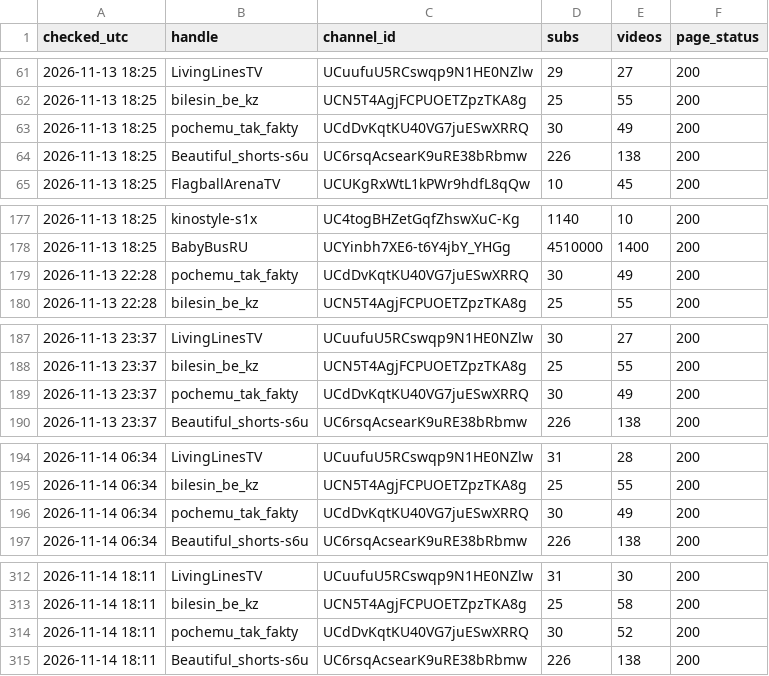
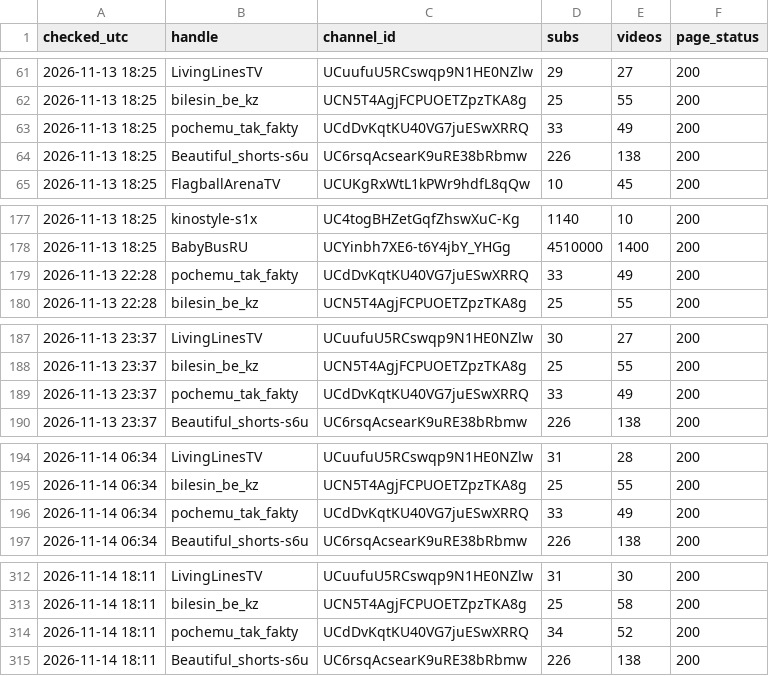
Before and after one commit to mikhailusenko88-hub/Mikhail, a CSV file: history/channels-2026-11.csv, drawn as a sheet; only a part is shown, gaps mark what is left out; the diff covers the shown part only.

```diff
--- a/history/channels-2026-11.csv
+++ b/history/channels-2026-11.csv
@@ -62,3 +62,3 @@ checked_utc,handle,channel_id,subs,videos,page_status
 2026-11-13 18:25,bilesin_be_kz,UCN5T4AgjFCPUOETZpzTKA8g,25,55,200
-2026-11-13 18:25,pochemu_tak_fakty,UCdDvKqtKU40VG7juESwXRRQ,30,49,200
+2026-11-13 18:25,pochemu_tak_fakty,UCdDvKqtKU40VG7juESwXRRQ,33,49,200
 2026-11-13 18:25,Beautiful_shorts-s6u,UC6rsqAcsearK9uRE38bRbmw,226,138,200
@@ -178,3 +178,3 @@ checked_utc,handle,channel_id,subs,videos,page_status
 2026-11-13 18:25,BabyBusRU,UCYinbh7XE6-t6Y4jbY_YHGg,4510000,1400,200
-2026-11-13 22:28,pochemu_tak_fakty,UCdDvKqtKU40VG7juESwXRRQ,30,49,200
+2026-11-13 22:28,pochemu_tak_fakty,UCdDvKqtKU40VG7juESwXRRQ,33,49,200
 2026-11-13 22:28,bilesin_be_kz,UCN5T4AgjFCPUOETZpzTKA8g,25,55,200
@@ -188,3 +188,3 @@ checked_utc,handle,channel_id,subs,videos,page_status
 2026-11-13 23:37,bilesin_be_kz,UCN5T4AgjFCPUOETZpzTKA8g,25,55,200
-2026-11-13 23:37,pochemu_tak_fakty,UCdDvKqtKU40VG7juESwXRRQ,30,49,200
+2026-11-13 23:37,pochemu_tak_fakty,UCdDvKqtKU40VG7juESwXRRQ,33,49,200
 2026-11-13 23:37,Beautiful_shorts-s6u,UC6rsqAcsearK9uRE38bRbmw,226,138,200
@@ -195,3 +195,3 @@ checked_utc,handle,channel_id,subs,videos,page_status
 2026-11-14 06:34,bilesin_be_kz,UCN5T4AgjFCPUOETZpzTKA8g,25,55,200
-2026-11-14 06:34,pochemu_tak_fakty,UCdDvKqtKU40VG7juESwXRRQ,30,49,200
+2026-11-14 06:34,pochemu_tak_fakty,UCdDvKqtKU40VG7juESwXRRQ,33,49,200
 2026-11-14 06:34,Beautiful_shorts-s6u,UC6rsqAcsearK9uRE38bRbmw,226,138,200
@@ -313,3 +313,3 @@ checked_utc,handle,channel_id,subs,videos,page_status
 2026-11-14 18:11,bilesin_be_kz,UCN5T4AgjFCPUOETZpzTKA8g,25,58,200
-2026-11-14 18:11,pochemu_tak_fakty,UCdDvKqtKU40VG7juESwXRRQ,30,52,200
+2026-11-14 18:11,pochemu_tak_fakty,UCdDvKqtKU40VG7juESwXRRQ,34,52,200
 2026-11-14 18:11,Beautiful_shorts-s6u,UC6rsqAcsearK9uRE38bRbmw,226,138,200
```
Also changed, not shown: 6 edited cells elsewhere in this file, 3 other files.
